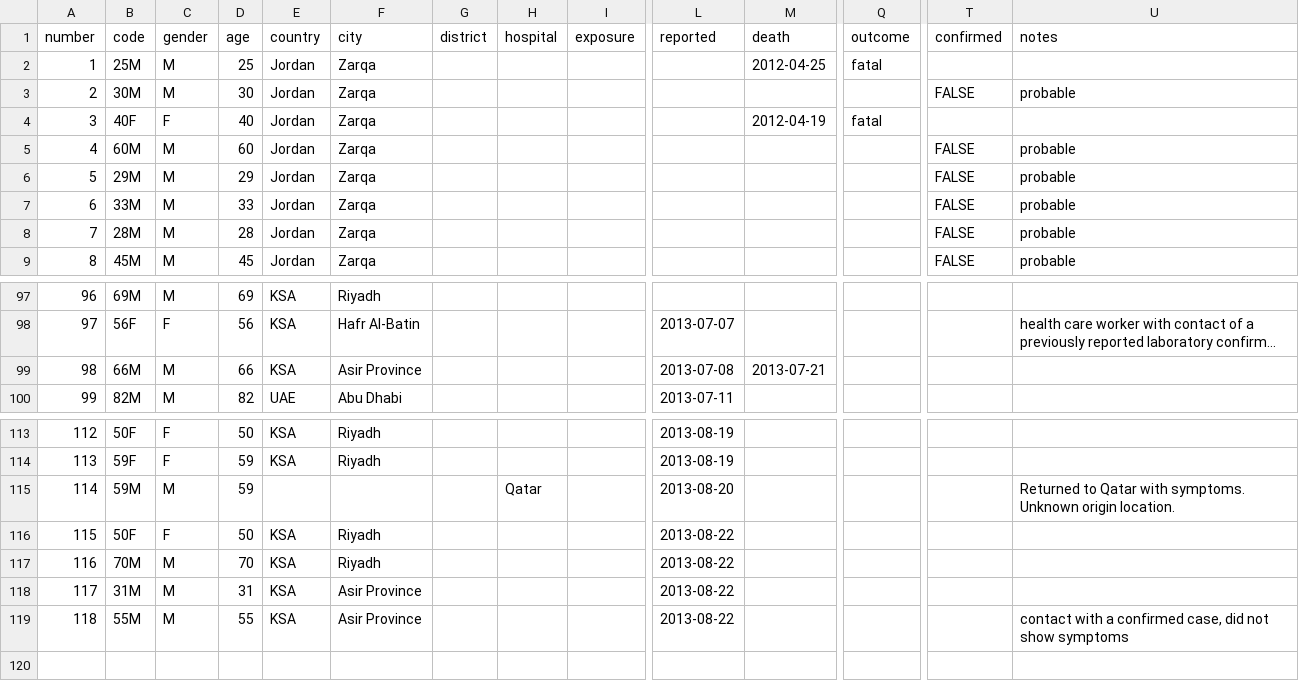
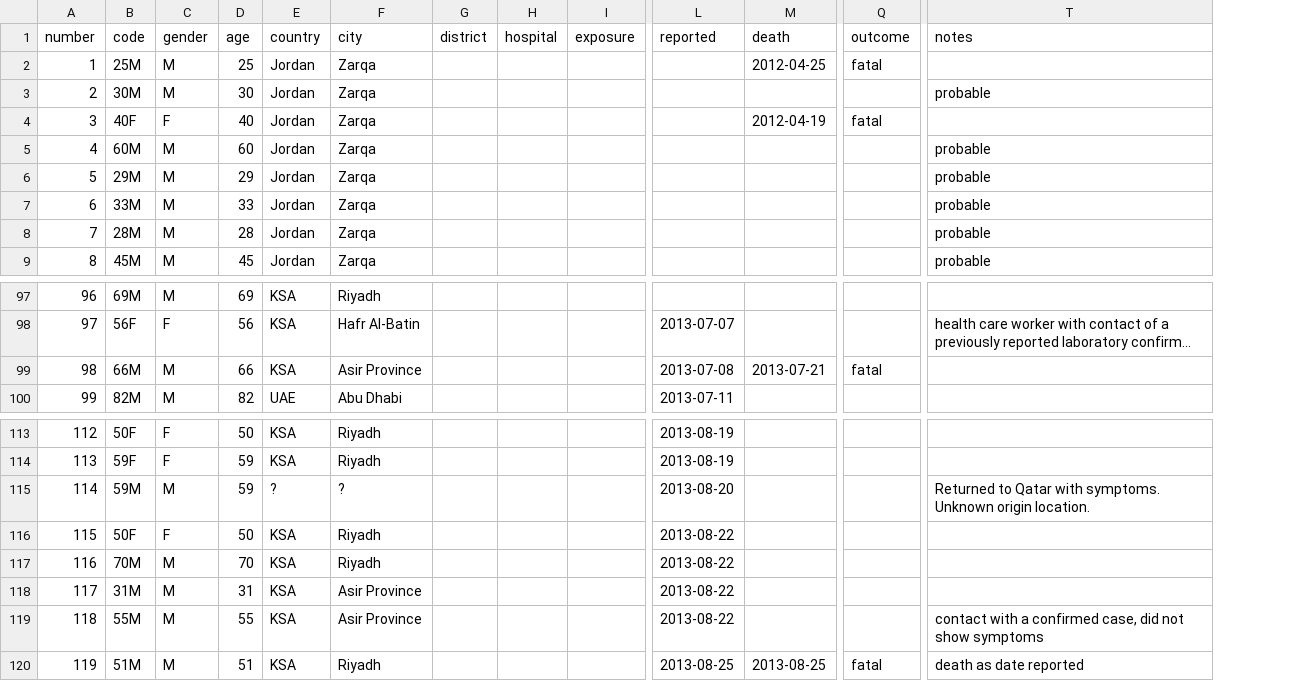
Before and after one commit to rambaut/MERS-Cases, a CSV file: data/cases.csv, drawn as a sheet; only a part is shown, gaps mark what is left out; long unchanged cells end in …; removed rows and columns are numbered as before the commit, all else as after; rows hold the shown columns only; the diff names each change by its address in the sheet, - before the commit and + after, or states it on an @@ line.

Commit message:
Added case

```diff
--- a/data/cases.csv
+++ b/data/cases.csv
-column T (confirmed), rows 3-9: FALSE |  | FALSE | FALSE | FALSE | FALSE | FALSE
-Q99 (outcome): (empty)
+Q99 (outcome): fatal
-E115 (country): (empty)
+E115 (country): ?
-F115 (city): (empty)
+F115 (city): ?
-H115 (hospital): Qatar
+H115 (hospital): (empty)
+row 120: 119 | 51M | M | 51 | KSA | Riyadh |  |  |  | 2013-08-25 | 2013-08-25 | fatal | death as date reported
```
